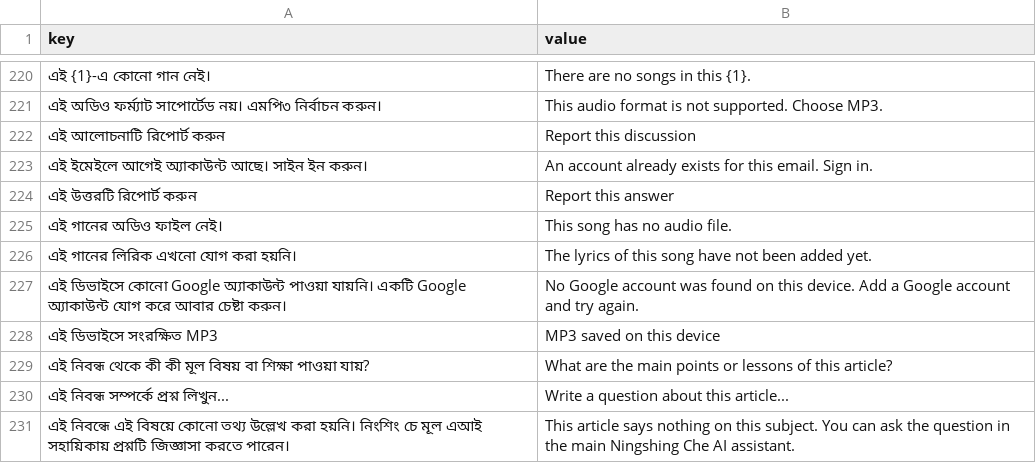
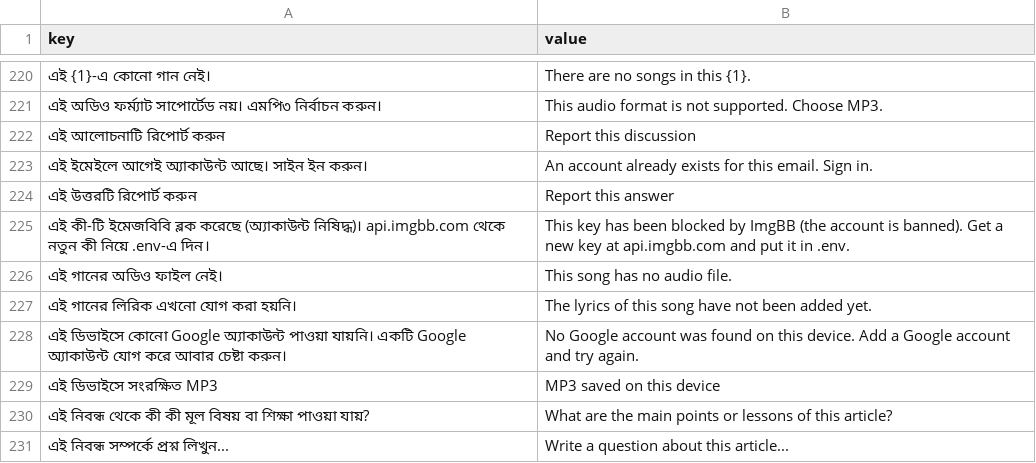
Before and after one commit to sisir-sinha/ningshingche, a CSV file: app/src/main/assets/i18n/en.csv, drawn as a sheet; only a part is shown, gaps mark what is left out; the shorter side is filled out with more unchanged rows; the diff names each change by its address in the sheet, - before the commit and + after, or states it on an @@ line.

```diff
--- a/app/src/main/assets/i18n/en.csv
+++ b/app/src/main/assets/i18n/en.csv
+row 225: এই কী-টি ইমেজবিবি ব্লক করেছে (অ্যাকাউন্ট নিষিদ্ধ)। api.imgbb.com থেকে নতুন কী নিয়ে .env-এ দিন। | This key has been blocked by ImgBB (the account is banned). Get a new key at api.imgbb.com and put it in .env.
```
Also changed, not shown: app/src/main/assets/i18n/bpy.csv, backend/assets/lang/bn.csv, 7 other files.
